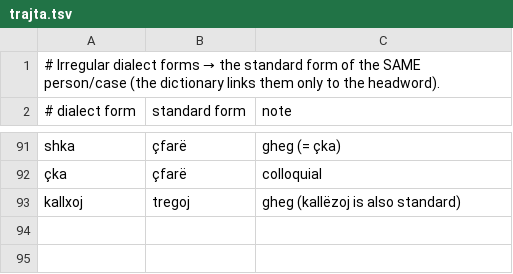
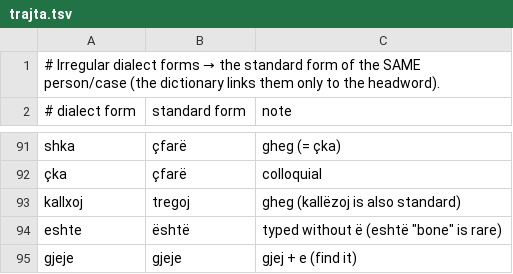
Before and after one commit to EndritRushiti/FjaloriShqip, a TSV file: tools/perkthyes/trajta.tsv, drawn as a sheet; only a part is shown, gaps mark what is left out.

```diff
--- a/tools/perkthyes/trajta.tsv
+++ b/tools/perkthyes/trajta.tsv
@@ -93 +93,3 @@ shka	çfarë	gheg (= çka)
 kallxoj	tregoj	gheg (kallëzoj is also standard)
+eshte	është	typed without ë (eshtë "bone" is rare)
+gjeje	gjeje	gjej + e (find it)
```
Also changed, not shown: dialekte/korpus-gege.tsv, 4 other files.
